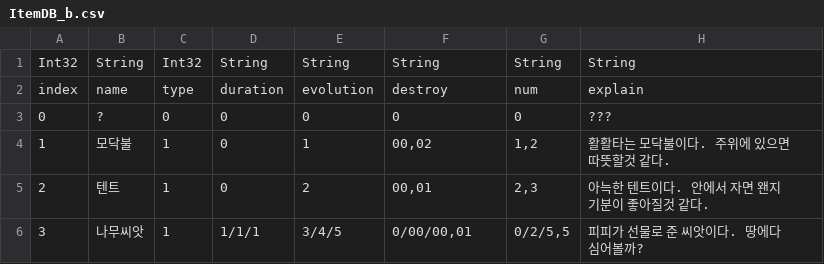
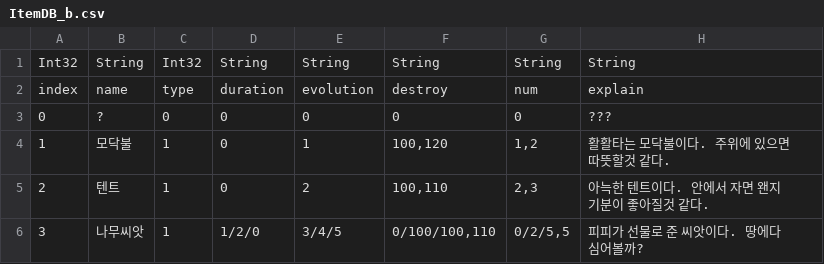
Before and after one commit to sis3141/AthensMVP, a CSV file: Assets/Resources/Data/ItemDB_b.csv, drawn as a sheet.

```diff
--- a/Assets/Resources/Data/ItemDB_b.csv
+++ b/Assets/Resources/Data/ItemDB_b.csv
@@ -3,4 +3,4 @@ index,name,type,duration,evolution,destroy,num,explain
 0,?,0,0,0,0,0,???
-1,모닥불,1,0,1,"00,02","1,2",활활타는 모닥불이다. 주위에 있으면 따뜻할것 같다.
-2,텐트,1,0,2,"00,01","2,3",아늑한 텐트이다. 안에서 자면 왠지 기분이 좋아질것 같다.
-3,나무씨앗,1,1/1/1,3/4/5,"0/00/00,01","0/2/5,5",피피가 선물로 준 씨앗이다. 땅에다 심어볼까?
+1,모닥불,1,0,1,"100,120","1,2",활활타는 모닥불이다. 주위에 있으면 따뜻할것 같다.
+2,텐트,1,0,2,"100,110","2,3",아늑한 텐트이다. 안에서 자면 왠지 기분이 좋아질것 같다.
+3,나무씨앗,1,1/2/0,3/4/5,"0/100/100,110","0/2/5,5",피피가 선물로 준 씨앗이다. 땅에다 심어볼까?
```
Also changed, not shown: Assets/Resources/Data/BuildingDB.csv, 38 other files.
